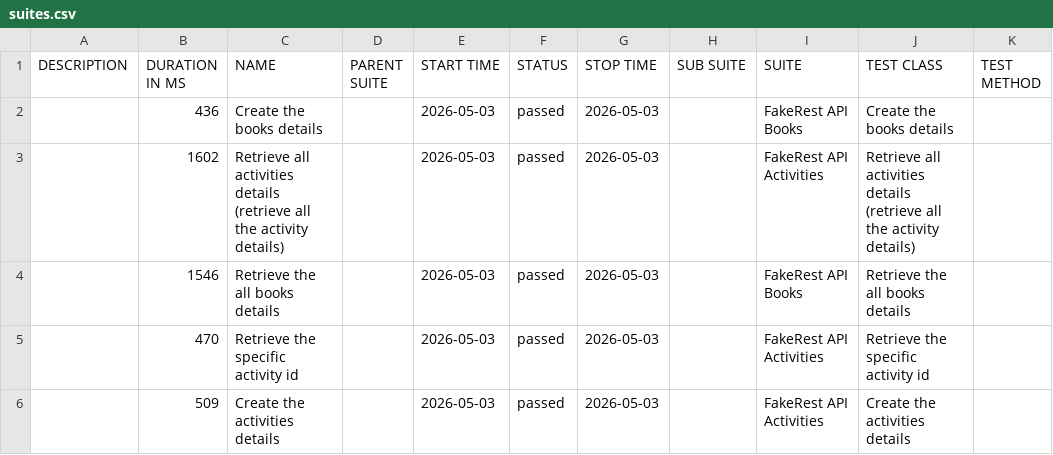
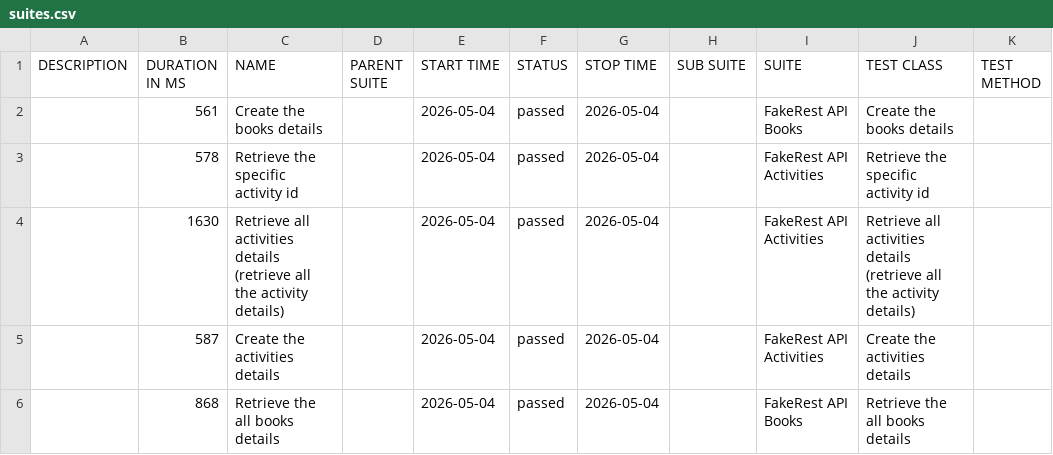
Before and after one commit to BalajiRamudu/API_Testing_Practice, a CSV file: data/suites.csv, drawn as a sheet.

```diff
--- a/data/suites.csv
+++ b/data/suites.csv
@@ -1,6 +1,6 @@
 "DESCRIPTION","DURATION IN MS","NAME","PARENT SUITE","START TIME","STATUS","STOP TIME","SUB SUITE","SUITE","TEST CLASS","TEST METHOD"
-"","436","Create the books details","","2026-05-03","passed","2026-05-03","","FakeRest API Books","Create the books details",""
-"","1602","Retrieve all activities details (retrieve all the activity details)","","2026-05-03","passed","2026-05-03","","FakeRest API Activities","Retrieve all activities details (retrieve all the activity details)",""
-"","1546","Retrieve the all books details","","2026-05-03","passed","2026-05-03","","FakeRest API Books","Retrieve the all books details",""
-"","470","Retrieve the specific activity id","","2026-05-03","passed","2026-05-03","","FakeRest API Activities","Retrieve the specific activity id",""
-"","509","Create the activities details","","2026-05-03","passed","2026-05-03","","FakeRest API Activities","Create the activities details",""
+"","561","Create the books details","","2026-05-04","passed","2026-05-04","","FakeRest API Books","Create the books details",""
+"","578","Retrieve the specific activity id","","2026-05-04","passed","2026-05-04","","FakeRest API Activities","Retrieve the specific activity id",""
+"","1630","Retrieve all activities details (retrieve all the activity details)","","2026-05-04","passed","2026-05-04","","FakeRest API Activities","Retrieve all activities details (retrieve all the activity details)",""
+"","587","Create the activities details","","2026-05-04","passed","2026-05-04","","FakeRest API Activities","Create the activities details",""
+"","868","Retrieve the all books details","","2026-05-04","passed","2026-05-04","","FakeRest API Books","Retrieve the all books details",""
```
Also changed, not shown: data/behaviors.csv, 24 other files.
